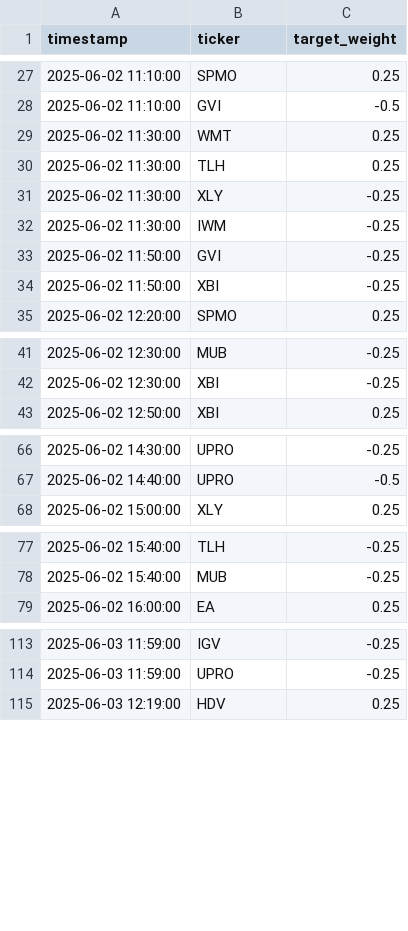
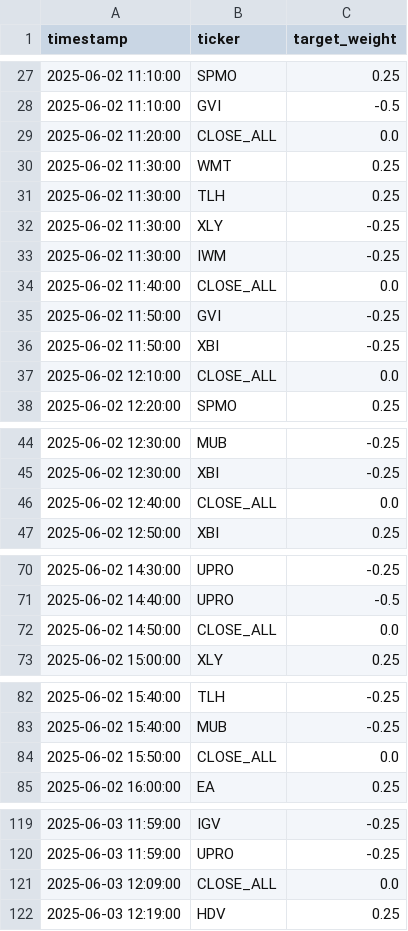
Before and after one commit to bcmarcus/qc-predictions, a CSV file: predictions.csv, drawn as a sheet; only a part is shown, gaps mark what is left out; the diff covers the shown part only; the diff names each change by its address in the sheet, - before the commit and + after, or states it on an @@ line.

Commit message:
Update predictions + spread calibration: checkpoints/tiny_1min_h10_o2o (2025-06-01 to 2025-06-08)

```diff
--- a/predictions.csv
+++ b/predictions.csv
+row 29: 2025-06-02 11:20:00 | CLOSE_ALL | 0.0
+row 34: 2025-06-02 11:40:00 | CLOSE_ALL | 0.0
+row 37: 2025-06-02 12:10:00 | CLOSE_ALL | 0.0
+row 46: 2025-06-02 12:40:00 | CLOSE_ALL | 0.0
+row 72: 2025-06-02 14:50:00 | CLOSE_ALL | 0.0
+row 84: 2025-06-02 15:50:00 | CLOSE_ALL | 0.0
+row 121: 2025-06-03 12:09:00 | CLOSE_ALL | 0.0
```
Also changed, not shown: 6 added rows elsewhere in this file.
